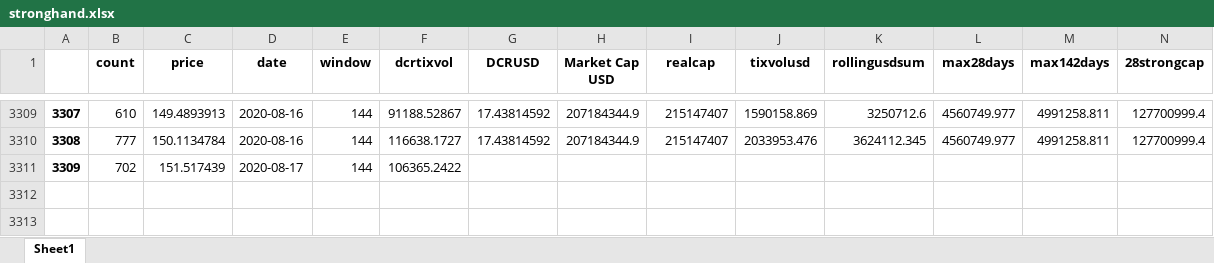
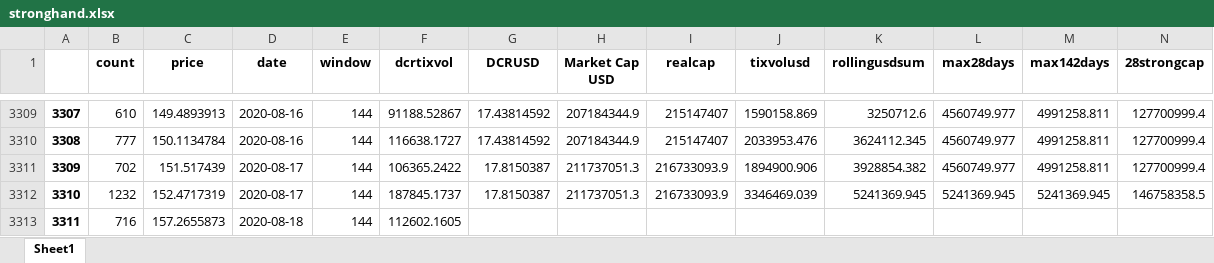
Before and after one commit to igor110055/nino_on_chain, an Excel workbook: stronghand.xlsx, sheet Sheet1, drawn as a sheet; only a part is shown, gaps mark what is left out; values as stored, in another font and other column widths than the file's, no borders; removed rows and columns are numbered as before the commit, all else as after; rows hold the shown columns only; the diff names each change by its address in the sheet, - before the commit and + after, or states it on an @@ line.

```diff
--- a/stronghand.xlsx (sheet Sheet1)
+++ b/stronghand.xlsx (sheet Sheet1)
-row 3311: 3309 | 702 | 151.517439 | 2020-08-17 | 144 | 106365.2422
+row 3311: 3309 | 702 | 151.517439 | 2020-08-17 | 144 | 106365.2422 | 17.8150387 | 211737051.3 | 216733093.9 | 1894900.906 | 3928854.382 | 4560749.977 | 4991258.811 | 127700999.4
+row 3312: 3310 | 1232 | 152.4717319 | 2020-08-17 | 144 | 187845.1737 | 17.8150387 | 211737051.3 | 216733093.9 | 3346469.039 | 5241369.945 | 5241369.945 | 5241369.945 | 146758358.5
+row 3313: 3311 | 716 | 157.2655873 | 2020-08-18 | 144 | 112602.1605
```
Also changed, not shown: 8 other files.
